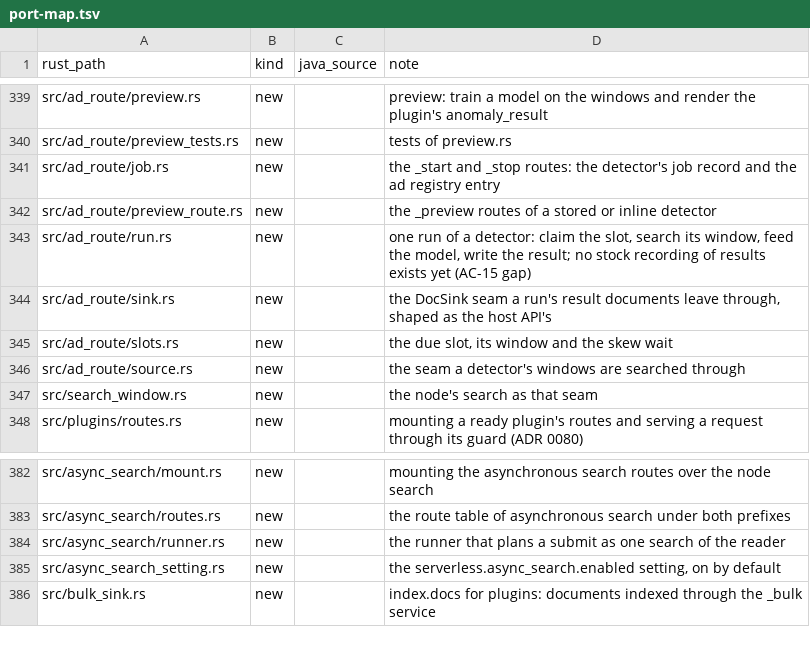
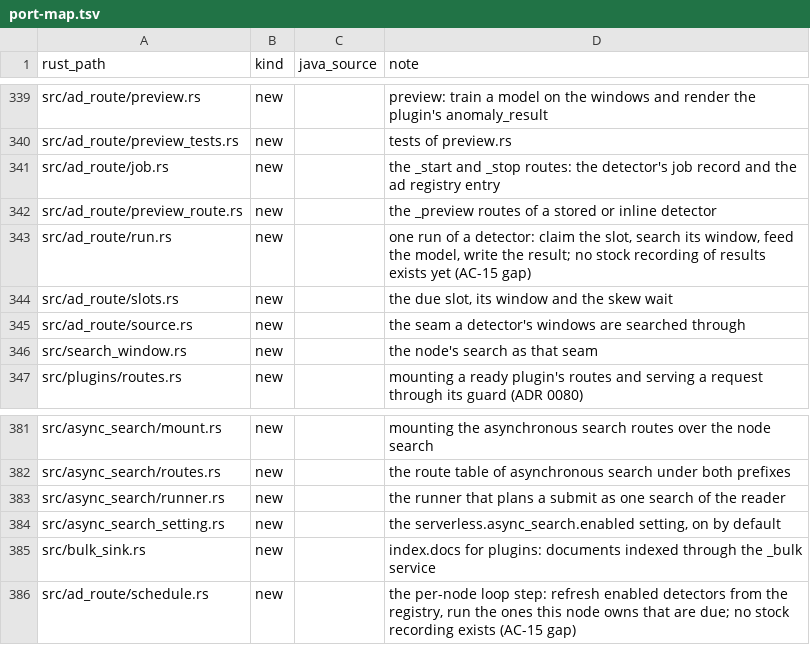
Before and after one commit to huyz0/opensearch-serverless, a TSV file: crates/node/port-map.tsv, drawn as a sheet; only a part is shown, gaps mark what is left out.

```diff
--- a/crates/node/port-map.tsv
+++ b/crates/node/port-map.tsv
@@ -343,3 +343,2 @@ src/ad_route/preview_route.rs	new		the _preview routes of a stored or inline det
 src/ad_route/run.rs	new		one run of a detector: claim the slot, search its window, feed the model, write the result; no stock recording of results exists yet (AC-15 gap)
-src/ad_route/sink.rs	new		the DocSink seam a run's result documents leave through, shaped as the host API's
 src/ad_route/slots.rs	new		the due slot, its window and the skew wait
@@ -386 +385,2 @@ src/async_search_setting.rs	new		the serverless.async_search.enabled setting, on
 src/bulk_sink.rs	new		index.docs for plugins: documents indexed through the _bulk service
+src/ad_route/schedule.rs	new		the per-node loop step: refresh enabled detectors from the registry, run the ones this node owns that are due; no stock recording exists (AC-15 gap)
```
Also changed, not shown: 5 other files.
